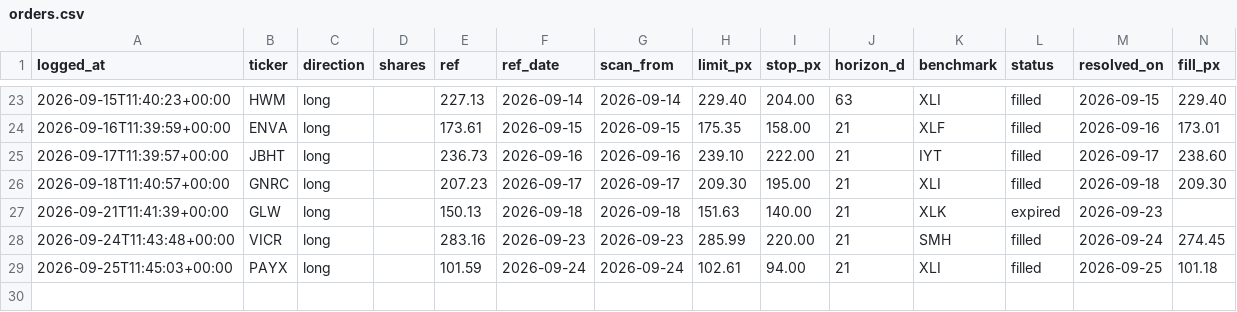
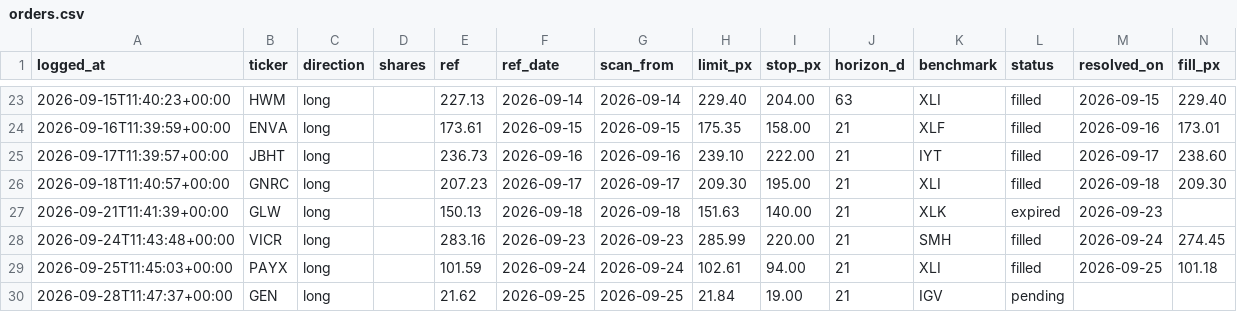
Before and after one commit to guillearria/swing-lab, a CSV file: research/orders.csv, drawn as a sheet; only a part is shown, gaps mark what is left out; rows hold the shown columns only; the diff names each change by its address in the sheet, - before the commit and + after, or states it on an @@ line.

```diff
--- a/research/orders.csv
+++ b/research/orders.csv
+row 30: 2026-09-28T11:47:37+00:00 | GEN | long |  | 21.62 | 2026-09-25 | 2026-09-25 | 21.84 | 19.00 | 21 | IGV | pending
```
Also changed, not shown: research/bets_catalogue.csv, 4 other files.
